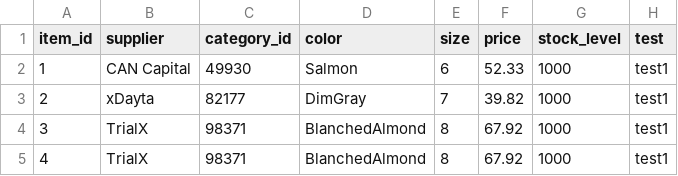
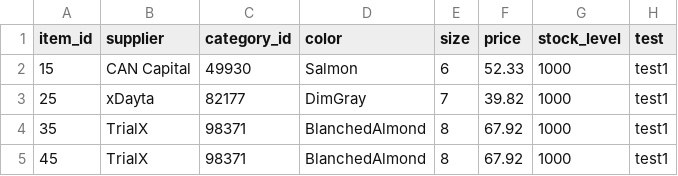
Before and after one commit to zuzanacelkova14/fileimport, a CSV file: catalog4.csv, drawn as a sheet.

Commit message:
Update catalog4.csv

```diff
--- a/catalog4.csv
+++ b/catalog4.csv
@@ -1,5 +1,5 @@
 item_id;supplier;category_id;color;size;price;stock_level;test
-1;CAN Capital;49930;Salmon;6;52.33;1000;test1
-2;xDayta;82177;DimGray;7;39.82;1000;test1
-3;TrialX;98371;BlanchedAlmond;8;67.92;1000;test1
-4;TrialX;98371;BlanchedAlmond;8;67.92;1000;test1
+15;CAN Capital;49930;Salmon;6;52.33;1000;test1
+25;xDayta;82177;DimGray;7;39.82;1000;test1
+35;TrialX;98371;BlanchedAlmond;8;67.92;1000;test1
+45;TrialX;98371;BlanchedAlmond;8;67.92;1000;test1
```
